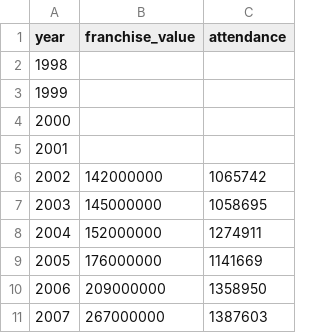
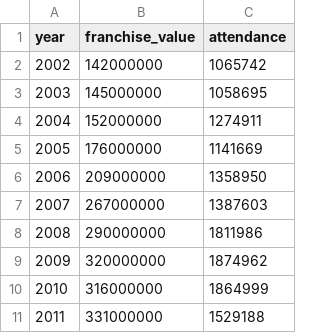
Before and after one commit to SterlingIvey/Baseball-Owner-Demographic-Data-Analyzer, a CSV file: tbd/value_over_time.csv, drawn as a sheet; only a part is shown; the shorter side is filled out with more unchanged rows; the diff names each change by its address in the sheet, - before the commit and + after, or states it on an @@ line.

Commit message:
Update value_over_time.csv

```diff
--- a/tbd/value_over_time.csv
+++ b/tbd/value_over_time.csv
-row 2: 1998
-row 3: 1999
-row 4: 2000
-row 5: 2001
```
